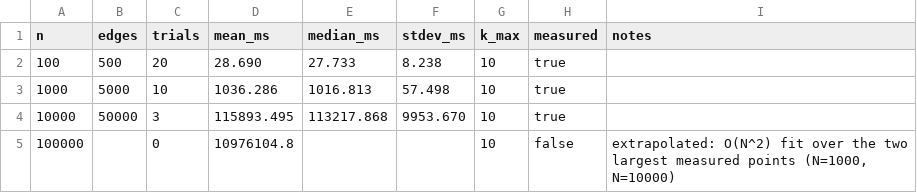
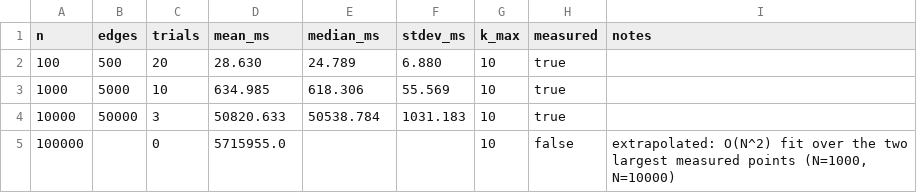
Before and after one commit to Dageus/DRIFT, a CSV file: packages/sdk/measurements/phi-c-timing.csv, drawn as a sheet.

```diff
--- a/packages/sdk/measurements/phi-c-timing.csv
+++ b/packages/sdk/measurements/phi-c-timing.csv
@@ -1,5 +1,5 @@
 n,edges,trials,mean_ms,median_ms,stdev_ms,k_max,measured,notes
-100,500,20,28.690,27.733,8.238,10,true,
-1000,5000,10,1036.286,1016.813,57.498,10,true,
-10000,50000,3,115893.495,113217.868,9953.670,10,true,
-100000,,0,10976104.8,,,10,false,"extrapolated: O(N^2) fit over the two largest measured points (N=1000, N=10000)"
+100,500,20,28.630,24.789,6.880,10,true,
+1000,5000,10,634.985,618.306,55.569,10,true,
+10000,50000,3,50820.633,50538.784,1031.183,10,true,
+100000,,0,5715955.0,,,10,false,"extrapolated: O(N^2) fit over the two largest measured points (N=1000, N=10000)"
```
Also changed, not shown: 4 other files.
